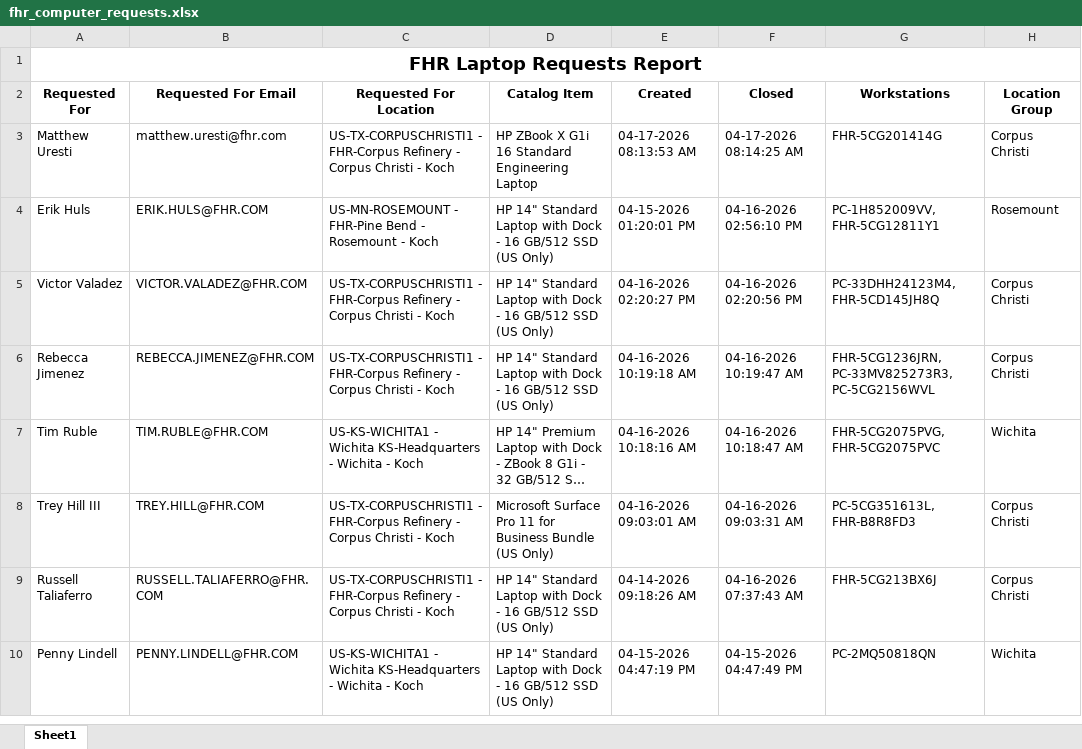
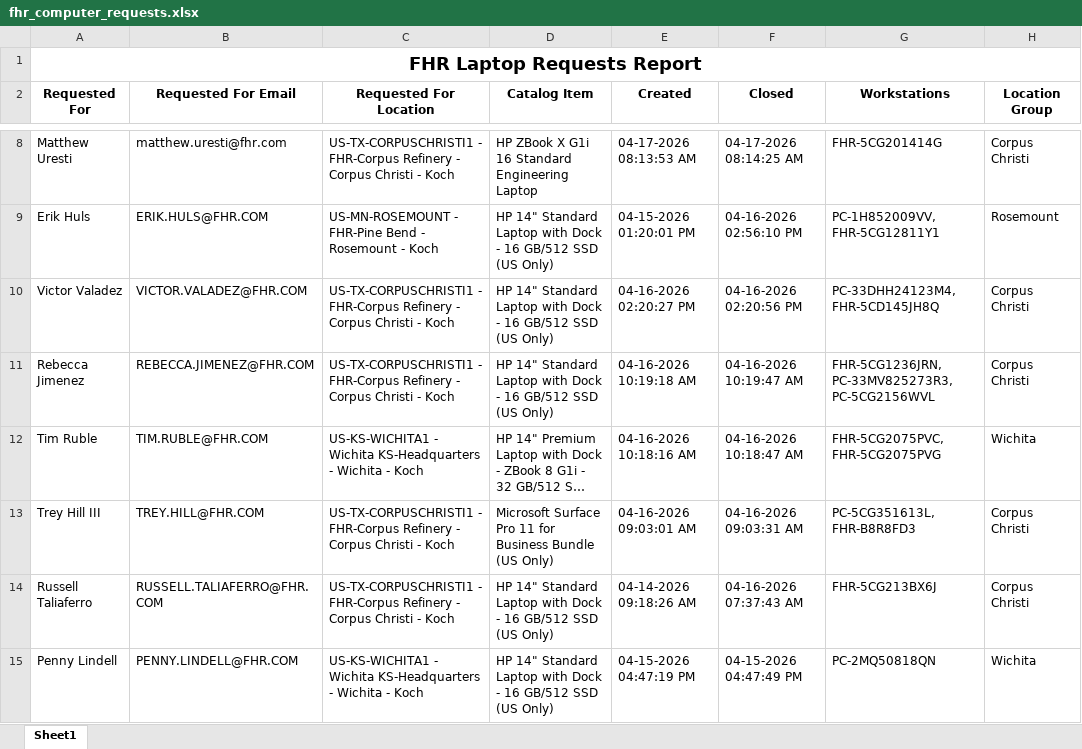
Before and after one commit to ellis-massey-FHR/fhr-device-audit, an Excel workbook: output/fhr_computer_requests.xlsx, sheet Sheet1, drawn as a sheet; only a part is shown, gaps mark what is left out; long unchanged cells end in …; values as stored, in another font and other column widths than the file's, no borders; charts and pictures not drawn; addresses are those after the commit; the diff covers the shown part only; the diff names each change by its address in the sheet, - before the commit and + after, or states it on an @@ line.

```diff
--- a/output/fhr_computer_requests.xlsx (sheet Sheet1)
+++ b/output/fhr_computer_requests.xlsx (sheet Sheet1)
-G12 (Workstations): FHR-5CG2075PVG, FHR-5CG2075PVC
+G12 (Workstations): FHR-5CG2075PVC, FHR-5CG2075PVG
```
Also changed, not shown: 5 added rows, 5 removed rows and 29 edited cells elsewhere in this sheet, charts or pictures.
